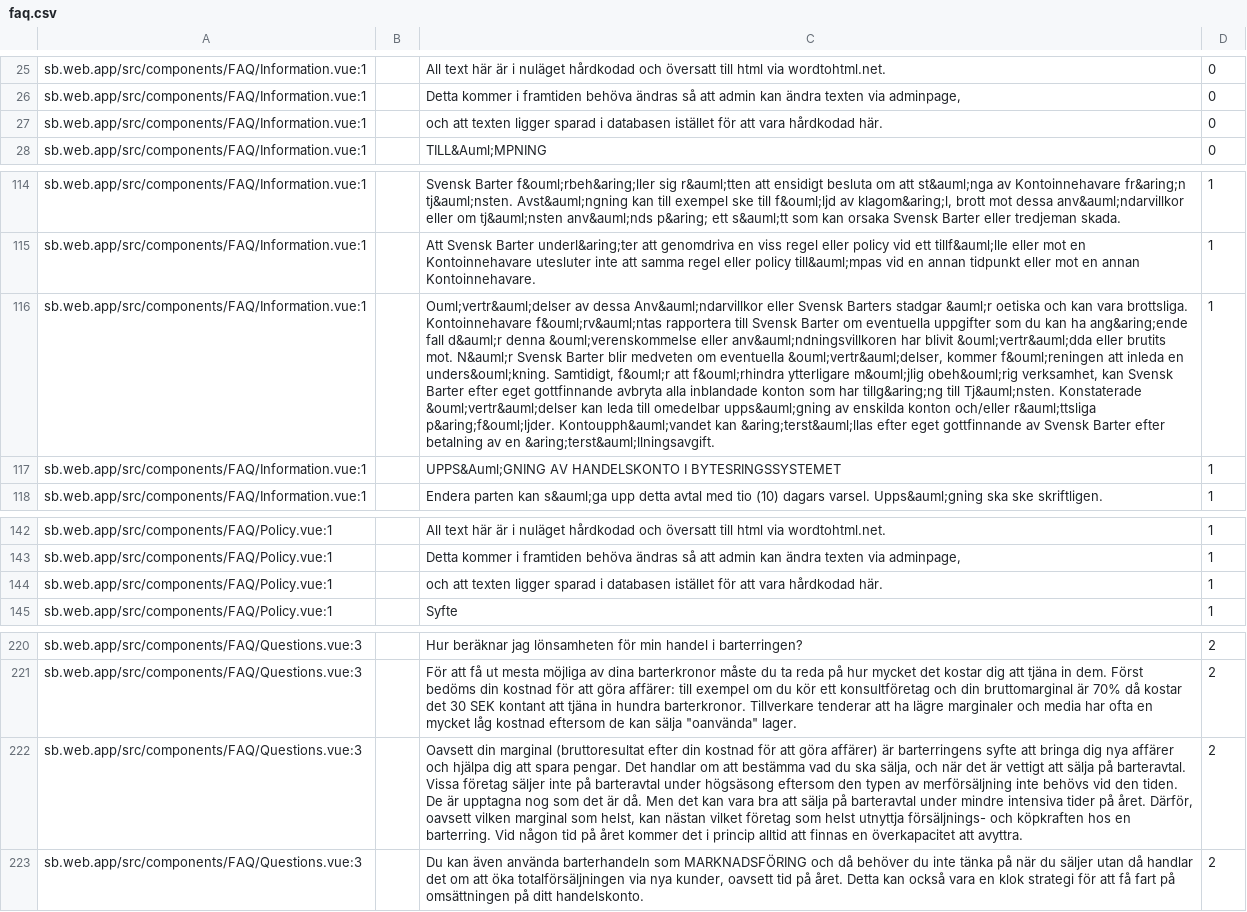
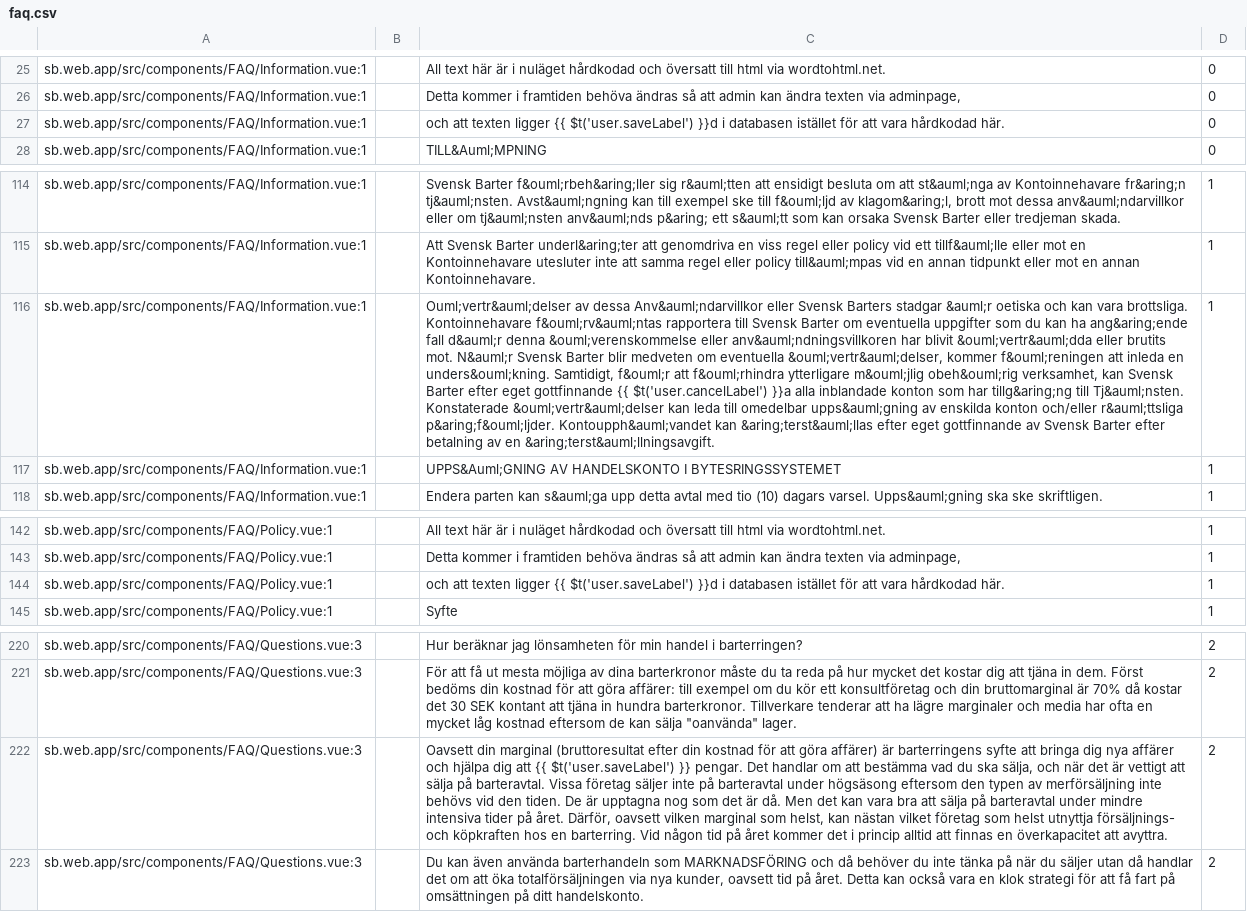
Before and after one commit to CredComSoc/CreditCoopTech, a CSV file: faq.csv, drawn as a sheet; only a part is shown, gaps mark what is left out; the diff names each change by its address in the sheet, - before the commit and + after, or states it on an @@ line.

```diff
--- a/faq.csv
+++ b/faq.csv
-C27: …texten ligger sparad i databasen…
+C27: …texten ligger {{ $t('user.saveLabel') }}d i databasen…
-C116: …eget gottfinnande avbryta alla inblandade…
+C116: …eget gottfinnande {{ $t('user.cancelLabel') }}a alla inblandade…
-C144: …texten ligger sparad i databasen…
+C144: …texten ligger {{ $t('user.saveLabel') }}d i databasen…
-C222: …dig att spara pengar. Det…
+C222: …dig att {{ $t('user.saveLabel') }} pengar. Det…
```
Also changed, not shown: core.csv, 10 other files.
